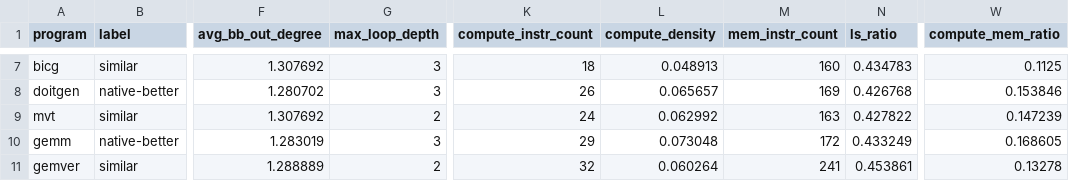
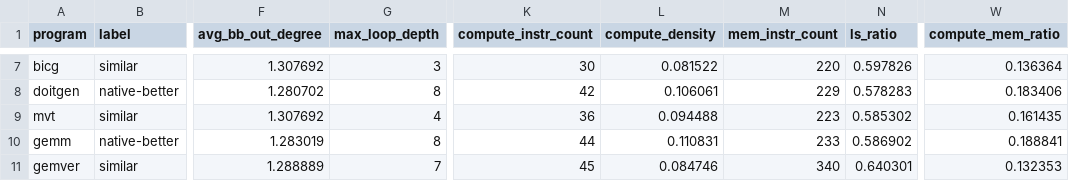
Before and after one commit to luooo2/wasm, a CSV file: data/results/dataset_polybench.csv, drawn as a sheet; only a part is shown, gaps mark what is left out; the diff covers the shown part only; the diff names each change by its address in the sheet, - before the commit and + after, or states it on an @@ line.

```diff
--- a/data/results/dataset_polybench.csv
+++ b/data/results/dataset_polybench.csv
-K7 (compute_instr_count): 18
+K7 (compute_instr_count): 30
-L7 (compute_density): 0.048913
+L7 (compute_density): 0.081522
-M7 (mem_instr_count): 160
+M7 (mem_instr_count): 220
-N7 (ls_ratio): 0.434783
+N7 (ls_ratio): 0.597826
-W7 (compute_mem_ratio): 0.1125
+W7 (compute_mem_ratio): 0.136364
-G8 (max_loop_depth): 3
+G8 (max_loop_depth): 8
-K8 (compute_instr_count): 26
+K8 (compute_instr_count): 42
-L8 (compute_density): 0.065657
+L8 (compute_density): 0.106061
-M8 (mem_instr_count): 169
+M8 (mem_instr_count): 229
-N8 (ls_ratio): 0.426768
+N8 (ls_ratio): 0.578283
-W8 (compute_mem_ratio): 0.153846
+W8 (compute_mem_ratio): 0.183406
-G9 (max_loop_depth): 2
+G9 (max_loop_depth): 4
-K9 (compute_instr_count): 24
+K9 (compute_instr_count): 36
-L9 (compute_density): 0.062992
+L9 (compute_density): 0.094488
-M9 (mem_instr_count): 163
+M9 (mem_instr_count): 223
-N9 (ls_ratio): 0.427822
+N9 (ls_ratio): 0.585302
-W9 (compute_mem_ratio): 0.147239
+W9 (compute_mem_ratio): 0.161435
-G10 (max_loop_depth): 3
+G10 (max_loop_depth): 8
-K10 (compute_instr_count): 29
+K10 (compute_instr_count): 44
-L10 (compute_density): 0.073048
+L10 (compute_density): 0.110831
-M10 (mem_instr_count): 172
+M10 (mem_instr_count): 233
-N10 (ls_ratio): 0.433249
+N10 (ls_ratio): 0.586902
-W10 (compute_mem_ratio): 0.168605
+W10 (compute_mem_ratio): 0.188841
-G11 (max_loop_depth): 2
+G11 (max_loop_depth): 7
-K11 (compute_instr_count): 32
+K11 (compute_instr_count): 45
-L11 (compute_density): 0.060264
+L11 (compute_density): 0.084746
-M11 (mem_instr_count): 241
+M11 (mem_instr_count): 340
-N11 (ls_ratio): 0.453861
+N11 (ls_ratio): 0.640301
-W11 (compute_mem_ratio): 0.13278
+W11 (compute_mem_ratio): 0.132353
```
Also changed, not shown: 145 edited cells elsewhere in this file, 45 other files.
